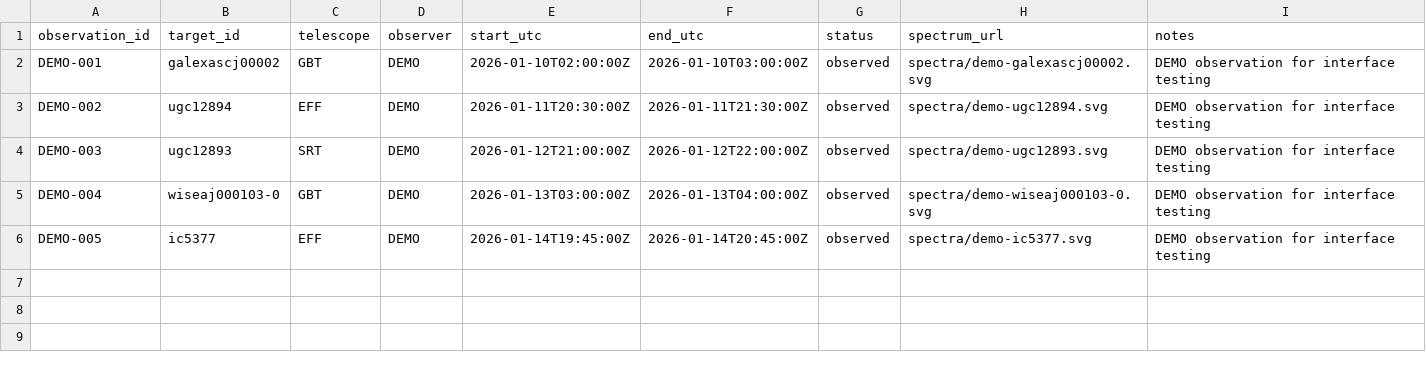
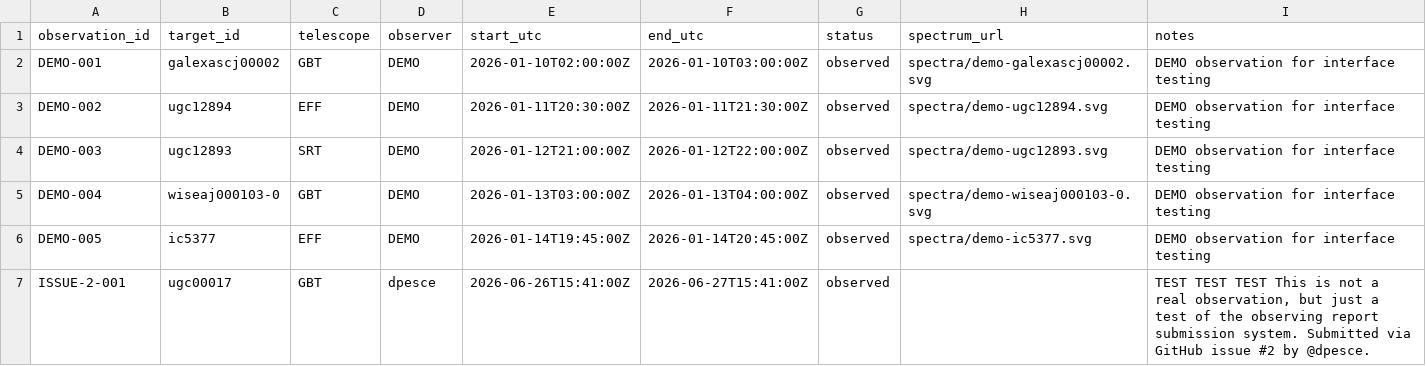
Before and after one commit to dpesce/ANCH0R, a CSV file: data/observations.csv, drawn as a sheet; the diff names each change by its address in the sheet, - before the commit and + after, or states it on an @@ line.

```diff
--- a/data/observations.csv
+++ b/data/observations.csv
+row 7: ISSUE-2-001 | ugc00017 | GBT | dpesce | 2026-06-26T15:41:00Z | 2026-06-27T15:41:00Z | observed |  | TEST TEST TEST This is not a real observation, but just a test of the observing report submission system. Submitted via GitHub issue #2 by @dpesce.
```
Also changed, not shown: data/master_targets.csv, 1 other file.
